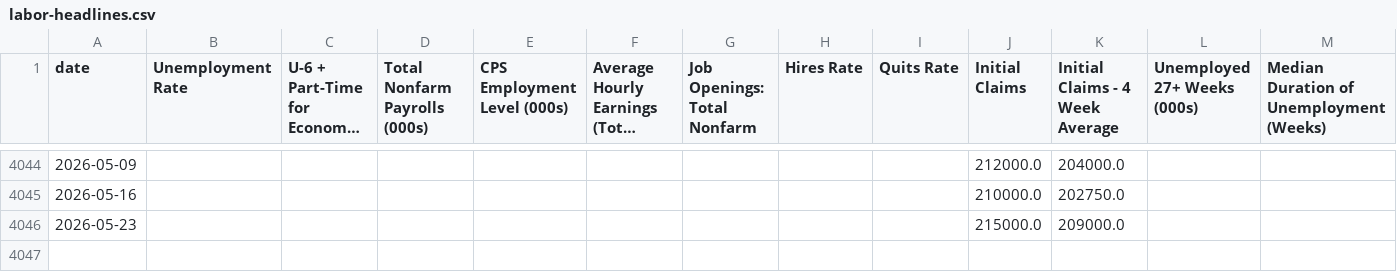
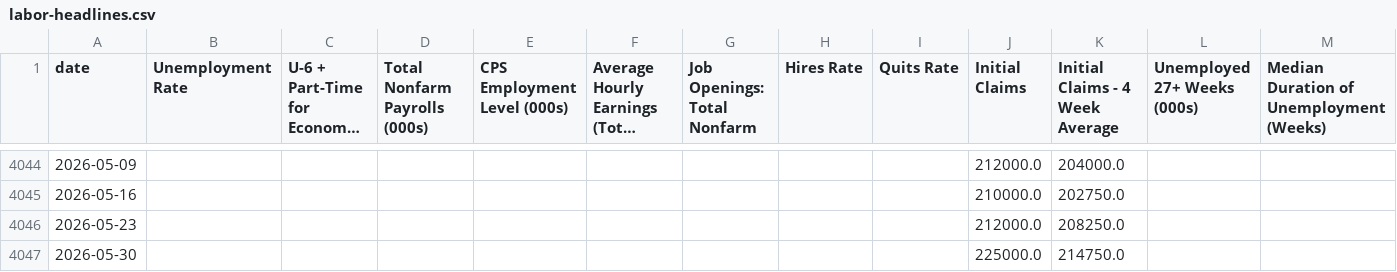
Before and after one commit to mikesimonsen/econ-data, a CSV file: sheets_data/labor-headlines.csv, drawn as a sheet; only a part is shown, gaps mark what is left out; long unchanged cells end in …; the diff names each change by its address in the sheet, - before the commit and + after, or states it on an @@ line.

```diff
--- a/sheets_data/labor-headlines.csv
+++ b/sheets_data/labor-headlines.csv
-J4046 (Initial Claims): 215000.0
+J4046 (Initial Claims): 212000.0
-K4046 (Initial Claims - 4 Week Average): 209000.0
+K4046 (Initial Claims - 4 Week Average): 208250.0
+row 4047: 2026-05-30 |  |  |  |  |  |  |  |  | 225000.0 | 214750.0
```
Also changed, not shown: sheets_data/labor-detail.csv, sheets_data_calcs/period/labor-detail.csv, 23 other files.
